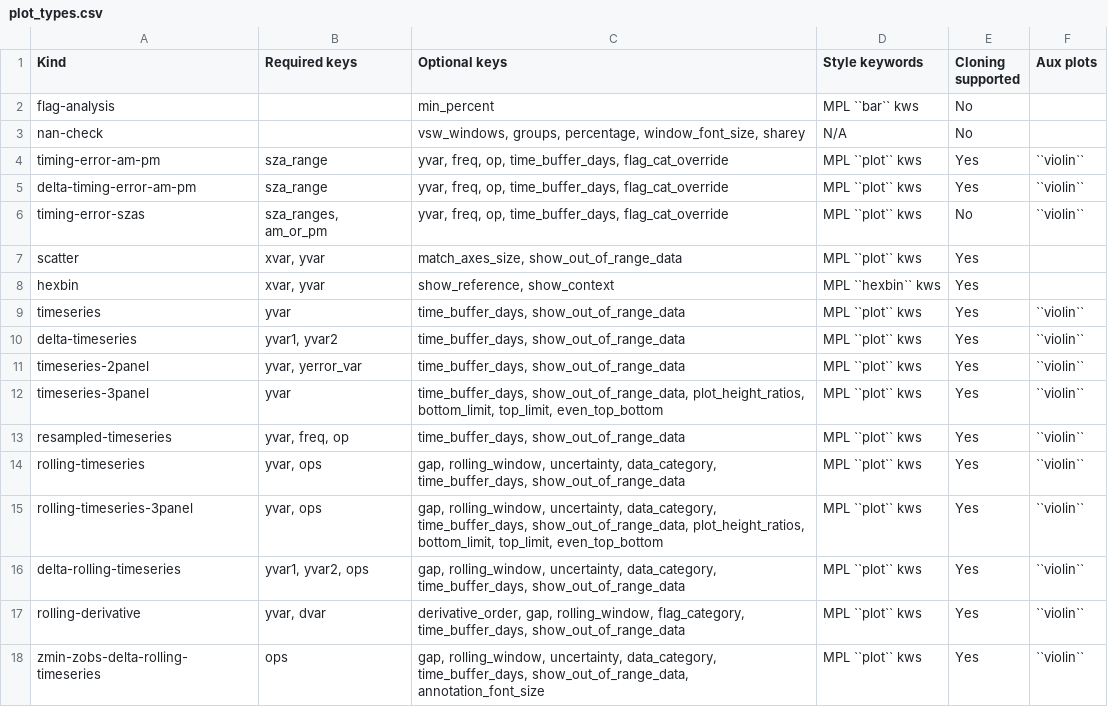
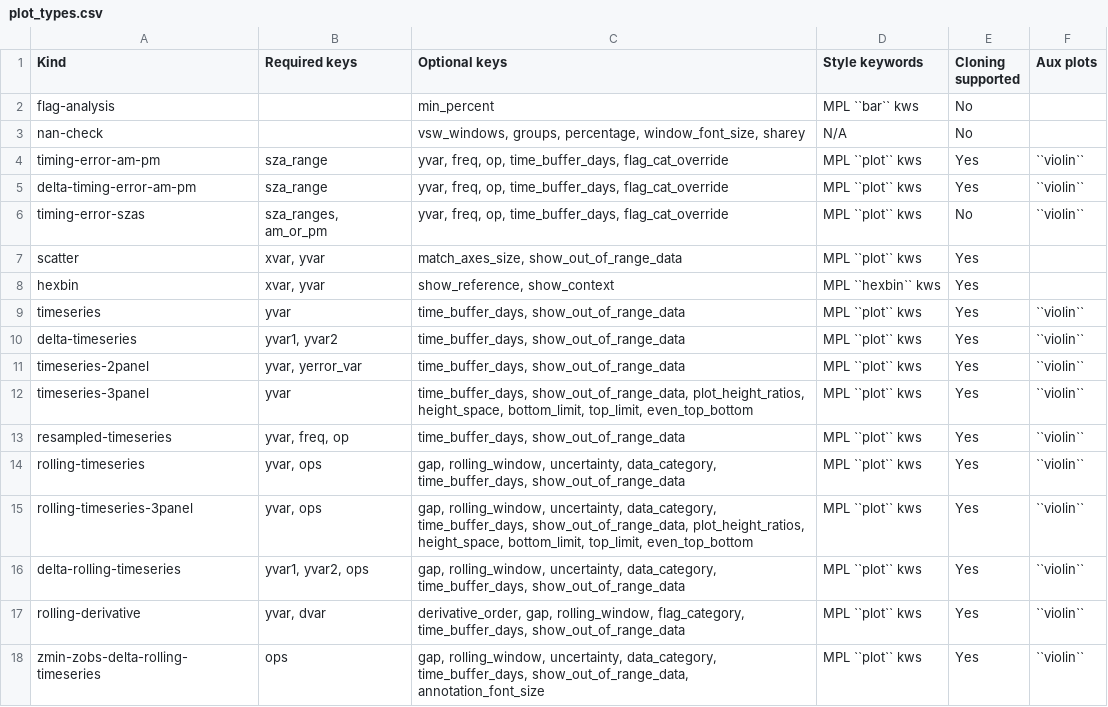
Before and after one commit to TCCON/tccon-qc-plots, a CSV file: docs/source/pages/plot_types.csv, drawn as a sheet.

Commit message:
Make space between panels in 3 panel timeseries configurable, reduced by default

```diff
--- a/docs/source/pages/plot_types.csv
+++ b/docs/source/pages/plot_types.csv
@@ -11,6 +11,6 @@ delta-timeseries, "yvar1, yvar2", "time_buffer_days, show_out_of_range_data", "M
 timeseries-2panel,"yvar, yerror_var", "time_buffer_days, show_out_of_range_data", "MPL ``plot`` kws", Yes, ``violin``
-timeseries-3panel,"yvar","time_buffer_days, show_out_of_range_data, plot_height_ratios, bottom_limit, top_limit, even_top_bottom", "MPL ``plot`` kws", Yes, ``violin``
+timeseries-3panel,"yvar","time_buffer_days, show_out_of_range_data, plot_height_ratios, height_space, bottom_limit, top_limit, even_top_bottom", "MPL ``plot`` kws", Yes, ``violin``
 resampled-timeseries,"yvar, freq, op", "time_buffer_days, show_out_of_range_data", "MPL ``plot`` kws", Yes, ``violin``
 rolling-timeseries,"yvar, ops","gap, rolling_window, uncertainty, data_category, time_buffer_days, show_out_of_range_data", "MPL ``plot`` kws", Yes, ``violin``
-rolling-timeseries-3panel,"yvar, ops","gap, rolling_window, uncertainty, data_category, time_buffer_days, show_out_of_range_data, plot_height_ratios, bottom_limit, top_limit, even_top_bottom", "MPL ``plot`` kws", Yes, ``violin``
+rolling-timeseries-3panel,"yvar, ops","gap, rolling_window, uncertainty, data_category, time_buffer_days, show_out_of_range_data, plot_height_ratios, height_space, bottom_limit, top_limit, even_top_bottom", "MPL ``plot`` kws", Yes, ``violin``
 delta-rolling-timeseries, "yvar1, yvar2, ops", "gap, rolling_window, uncertainty, data_category, time_buffer_days, show_out_of_range_data", "MPL ``plot`` kws", Yes, ``violin``
```
Also changed, not shown: 2 other files.
